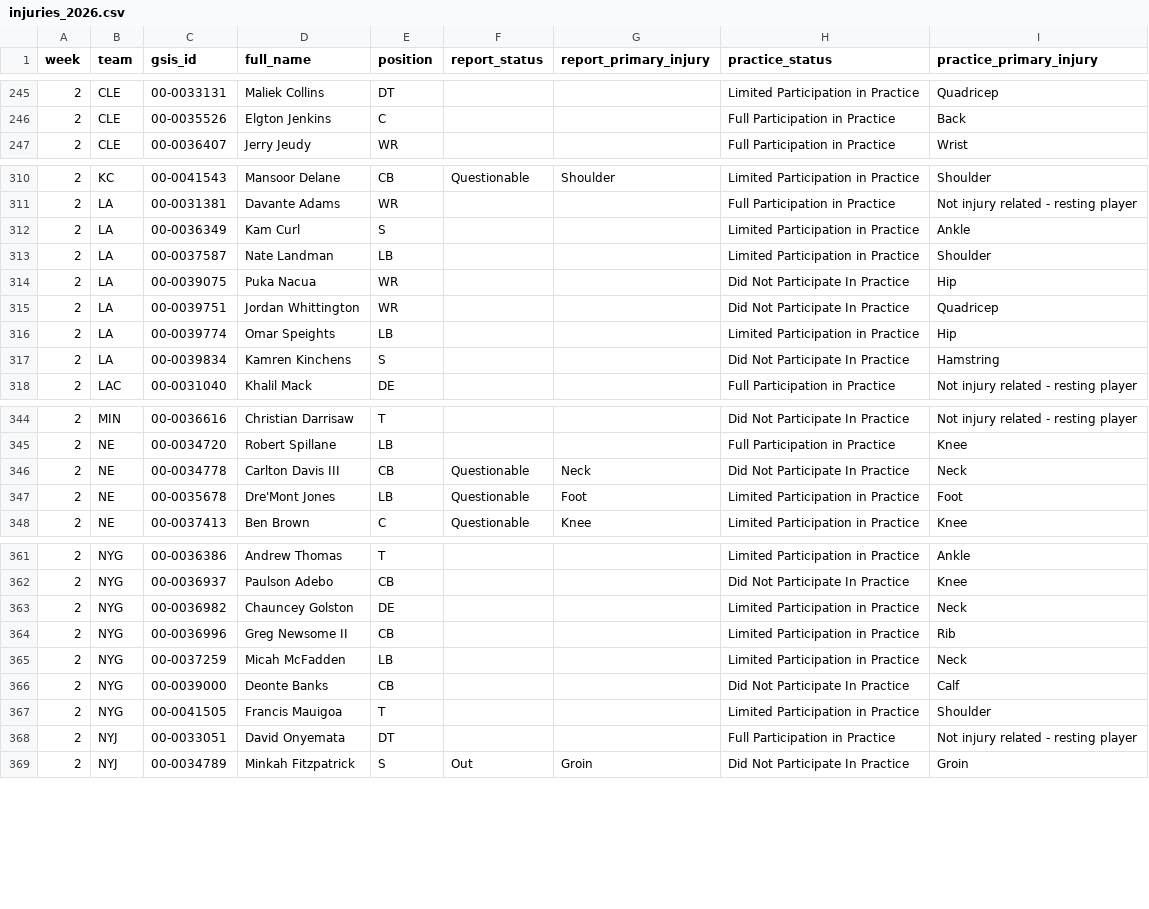
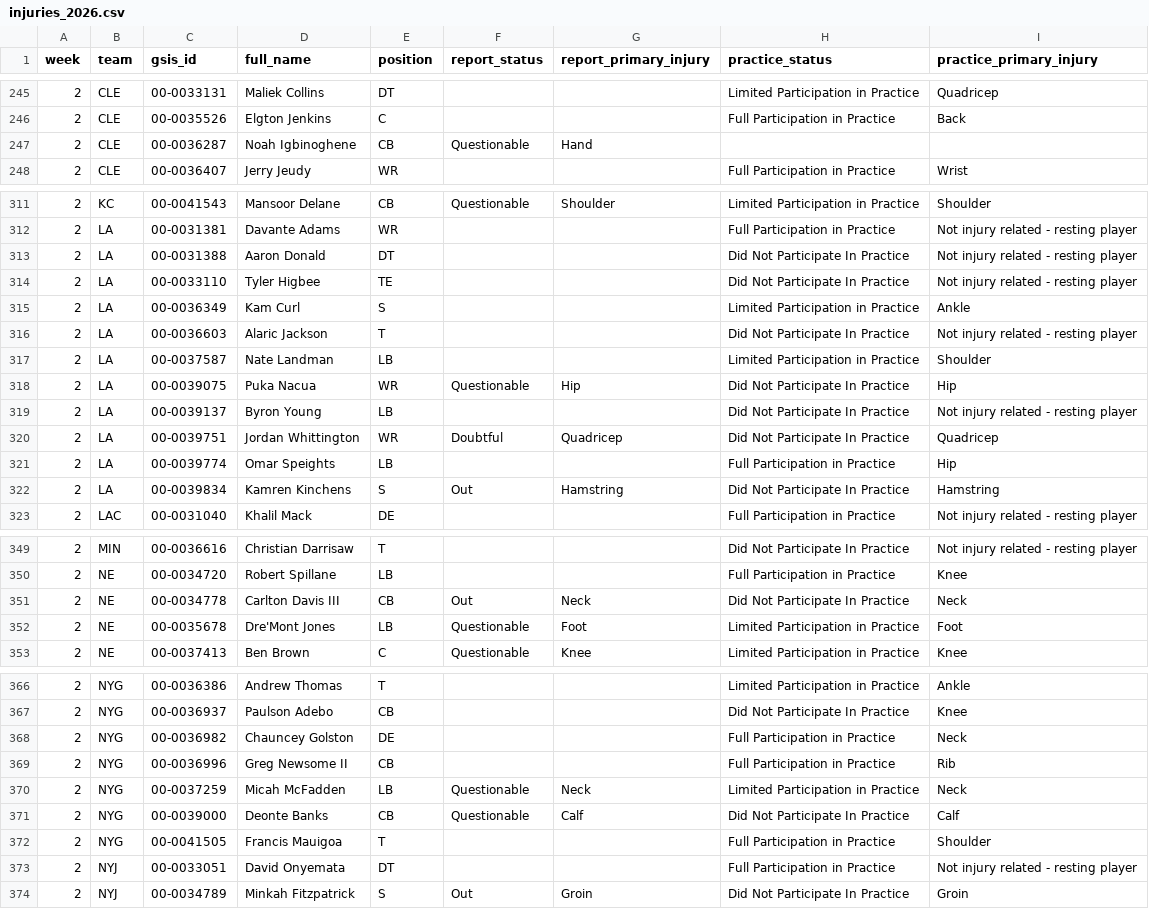
Before and after one commit to Zinkelburger/Fantasy-Football-Tool, a CSV file: data/weekly/injuries_2026.csv, drawn as a sheet; only a part is shown, gaps mark what is left out; the diff covers the shown part only.

```diff
--- a/data/weekly/injuries_2026.csv
+++ b/data/weekly/injuries_2026.csv
@@ -246,2 +246,3 @@ week,team,gsis_id,full_name,position,report_status,report_primary_injury,practic
 2,CLE,00-0035526,Elgton Jenkins,C,,,Full Participation in Practice,Back
+2,CLE,00-0036287,Noah Igbinoghene,CB,Questionable,Hand,,
 2,CLE,00-0036407,Jerry Jeudy,WR,,,Full Participation in Practice,Wrist
@@ -311,8 +312,12 @@ week,team,gsis_id,full_name,position,report_status,report_primary_injury,practic
 2,LA,00-0031381,Davante Adams,WR,,,Full Participation in Practice,Not injury related - resting player
+2,LA,00-0031388,Aaron Donald,DT,,,Did Not Participate In Practice,Not injury related - resting player
+2,LA,00-0033110,Tyler Higbee,TE,,,Did Not Participate In Practice,Not injury related - resting player
 2,LA,00-0036349,Kam Curl,S,,,Limited Participation in Practice,Ankle
+2,LA,00-0036603,Alaric Jackson,T,,,Did Not Participate In Practice,Not injury related - resting player
 2,LA,00-0037587,Nate Landman,LB,,,Limited Participation in Practice,Shoulder
-2,LA,00-0039075,Puka Nacua,WR,,,Did Not Participate In Practice,Hip
-2,LA,00-0039751,Jordan Whittington,WR,,,Did Not Participate In Practice,Quadricep
-2,LA,00-0039774,Omar Speights,LB,,,Limited Participation in Practice,Hip
-2,LA,00-0039834,Kamren Kinchens,S,,,Did Not Participate In Practice,Hamstring
+2,LA,00-0039075,Puka Nacua,WR,Questionable,Hip,Did Not Participate In Practice,Hip
+2,LA,00-0039137,Byron Young,LB,,,Did Not Participate In Practice,Not injury related - resting player
+2,LA,00-0039751,Jordan Whittington,WR,Doubtful,Quadricep,Did Not Participate In Practice,Quadricep
+2,LA,00-0039774,Omar Speights,LB,,,Full Participation in Practice,Hip
+2,LA,00-0039834,Kamren Kinchens,S,Out,Hamstring,Did Not Participate In Practice,Hamstring
 2,LAC,00-0031040,Khalil Mack,DE,,,Full Participation in Practice,Not injury related - resting player
@@ -345,3 +350,3 @@ week,team,gsis_id,full_name,position,report_status,report_primary_injury,practic
 2,NE,00-0034720,Robert Spillane,LB,,,Full Participation in Practice,Knee
-2,NE,00-0034778,Carlton Davis III,CB,Questionable,Neck,Did Not Participate In Practice,Neck
+2,NE,00-0034778,Carlton Davis III,CB,Out,Neck,Did Not Participate In Practice,Neck
 2,NE,00-0035678,Dre'Mont Jones,LB,Questionable,Foot,Limited Participation in Practice,Foot
@@ -362,7 +367,7 @@ week,team,gsis_id,full_name,position,report_status,report_primary_injury,practic
 2,NYG,00-0036937,Paulson Adebo,CB,,,Did Not Participate In Practice,Knee
-2,NYG,00-0036982,Chauncey Golston,DE,,,Limited Participation in Practice,Neck
-2,NYG,00-0036996,Greg Newsome II,CB,,,Limited Participation in Practice,Rib
-2,NYG,00-0037259,Micah McFadden,LB,,,Limited Participation in Practice,Neck
-2,NYG,00-0039000,Deonte Banks,CB,,,Did Not Participate In Practice,Calf
-2,NYG,00-0041505,Francis Mauigoa,T,,,Limited Participation in Practice,Shoulder
+2,NYG,00-0036982,Chauncey Golston,DE,,,Full Participation in Practice,Neck
+2,NYG,00-0036996,Greg Newsome II,CB,,,Full Participation in Practice,Rib
+2,NYG,00-0037259,Micah McFadden,LB,Questionable,Neck,Limited Participation in Practice,Neck
+2,NYG,00-0039000,Deonte Banks,CB,Questionable,Calf,Did Not Participate In Practice,Calf
+2,NYG,00-0041505,Francis Mauigoa,T,,,Full Participation in Practice,Shoulder
 2,NYJ,00-0033051,David Onyemata,DT,,,Full Participation in Practice,Not injury related - resting player
```
Also changed, not shown: 1 edited cell elsewhere in this file, data/weekly/depth_2026.csv, data/weekly/lines_2026.csv, 6 other files.
